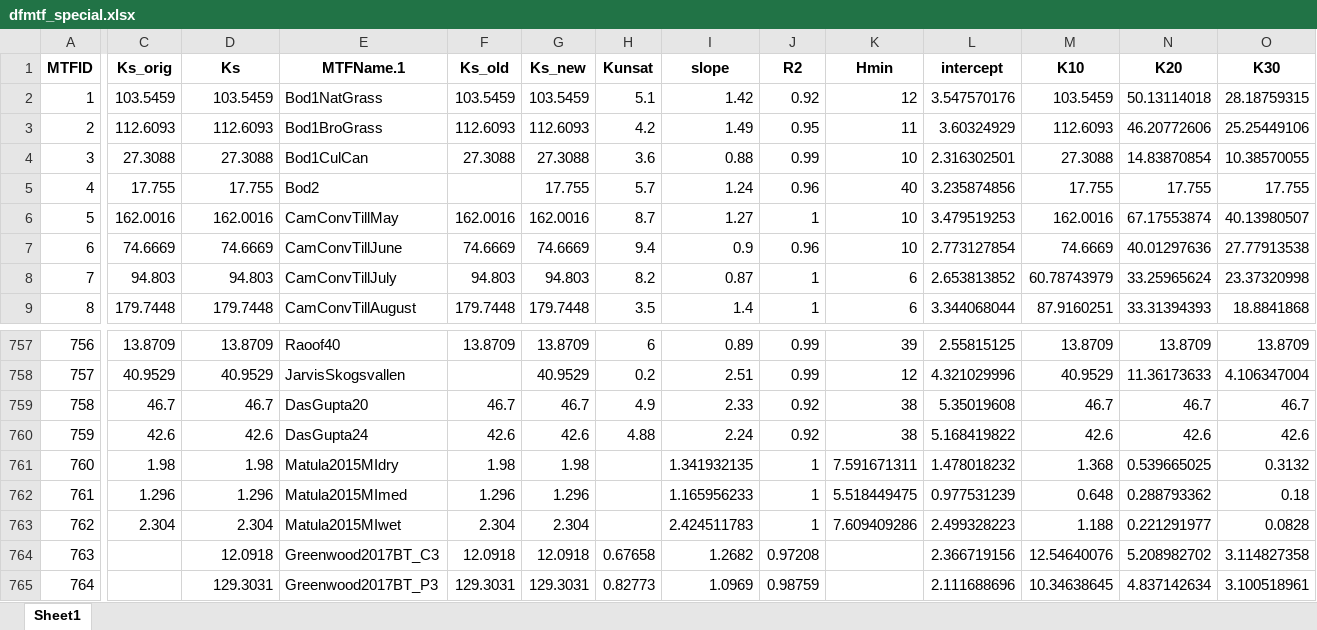
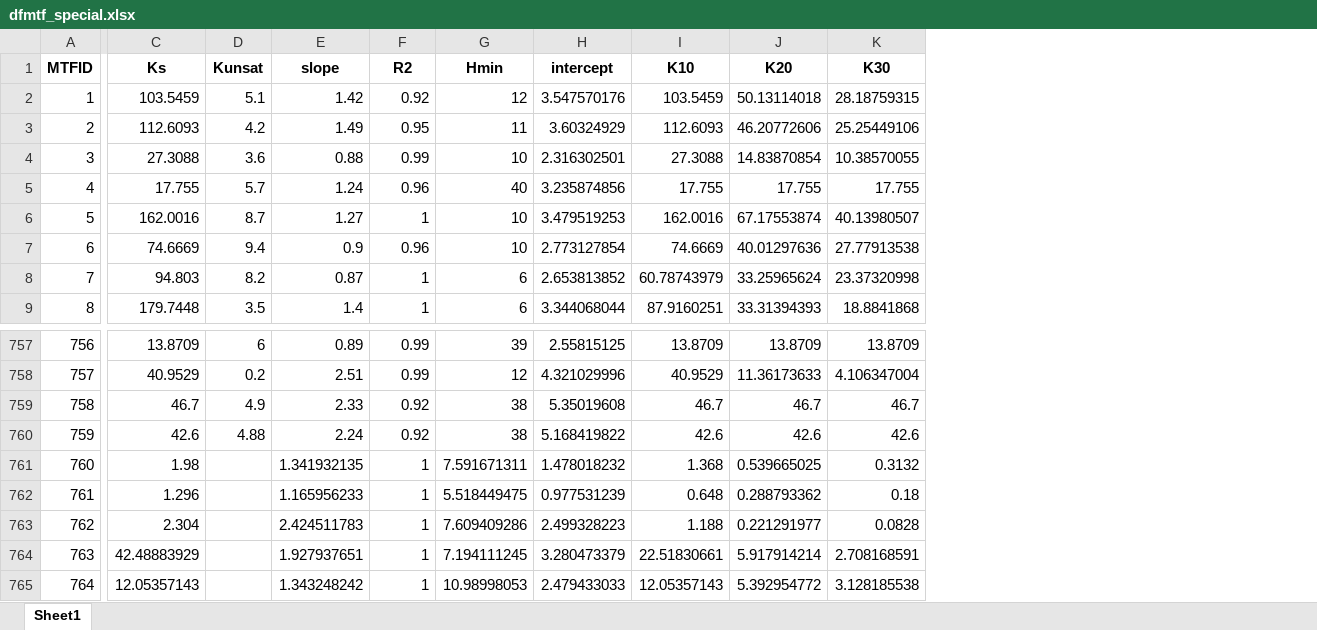
Before and after one commit to climasoma/otim-db, an Excel workbook: data/dfmtf_special.xlsx, sheet Sheet1, drawn as a sheet; only a part is shown, gaps mark what is left out; values as stored, in another font and other column widths than the file's, no borders; removed rows and columns are numbered as before the commit, all else as after; the diff covers the shown part only; the diff names each change by its address in the sheet, - before the commit and + after, or states it on an @@ line.

```diff
--- a/data/dfmtf_special.xlsx (sheet Sheet1)
+++ b/data/dfmtf_special.xlsx (sheet Sheet1)
-column C (Ks_orig), rows 2-9: 103.5459 | 112.6093 | 27.3088 | 17.755 | 162.0016 | 74.6669 | 94.803 | 179.7448; rows 757-763: 13.8709 | 40.9529 | 46.7 | 42.6 | 1.98 | 1.296 | 2.304
-column E (MTFName.1), rows 2-9: Bod1NatGrass | Bod1BroGrass | Bod1CulCan | Bod2 | CamConvTillMay | CamConvTillJune | CamConvTillJuly | CamConvTillAugust; rows 757-765: Raoof40 | JarvisSkogsvallen | DasGupta20 | DasGupta24 | Matula2015MIdry | Matula2015MImed | Matula2015MIwet | Greenwood2017BT_C3 | Greenwood2017BT_P3
-column F (Ks_old), rows 2-9: 103.5459 | 112.6093 | 27.3088 |  | 162.0016 | 74.6669 | 94.803 | 179.7448; rows 757-765: 13.8709 |  | 46.7 | 42.6 | 1.98 | 1.296 | 2.304 | 12.0918 | 129.3031
-column G (Ks_new), rows 2-9: 103.5459 | 112.6093 | 27.3088 | 17.755 | 162.0016 | 74.6669 | 94.803 | 179.7448; rows 757-765: 13.8709 | 40.9529 | 46.7 | 42.6 | 1.98 | 1.296 | 2.304 | 12.0918 | 129.3031
-C764 (Ks): 12.0918
+C764 (Ks): 42.48883929
-D764 (Kunsat): 0.67658
+D764 (Kunsat): (empty)
-E764 (slope): 1.2682
+E764 (slope): 1.927937651
-F764 (R2): 0.97208
+F764 (R2): 1
-G764 (Hmin): (empty)
+G764 (Hmin): 7.194111245
-H764 (intercept): 2.366719156
+H764 (intercept): 3.280473379
-I764 (K10): 12.54640076
+I764 (K10): 22.51830661
-J764 (K20): 5.208982702
+J764 (K20): 5.917914214
-K764 (K30): 3.114827358
+K764 (K30): 2.708168591
-C765 (Ks): 129.3031
+C765 (Ks): 12.05357143
-D765 (Kunsat): 0.82773
+D765 (Kunsat): (empty)
-E765 (slope): 1.0969
+E765 (slope): 1.343248242
-F765 (R2): 0.98759
+F765 (R2): 1
-G765 (Hmin): (empty)
+G765 (Hmin): 10.98998053
-H765 (intercept): 2.111688696
+H765 (intercept): 2.479433033
-I765 (K10): 10.34638645
+I765 (K10): 12.05357143
-J765 (K20): 4.837142634
+J765 (K20): 5.392954772
-K765 (K30): 3.100518961
+K765 (K30): 3.128185538
```
Also changed, not shown: 46 edited cells elsewhere in this sheet, data/OTIM-DB.xlsx, data/dfmtf.xlsx, 10 other files.
